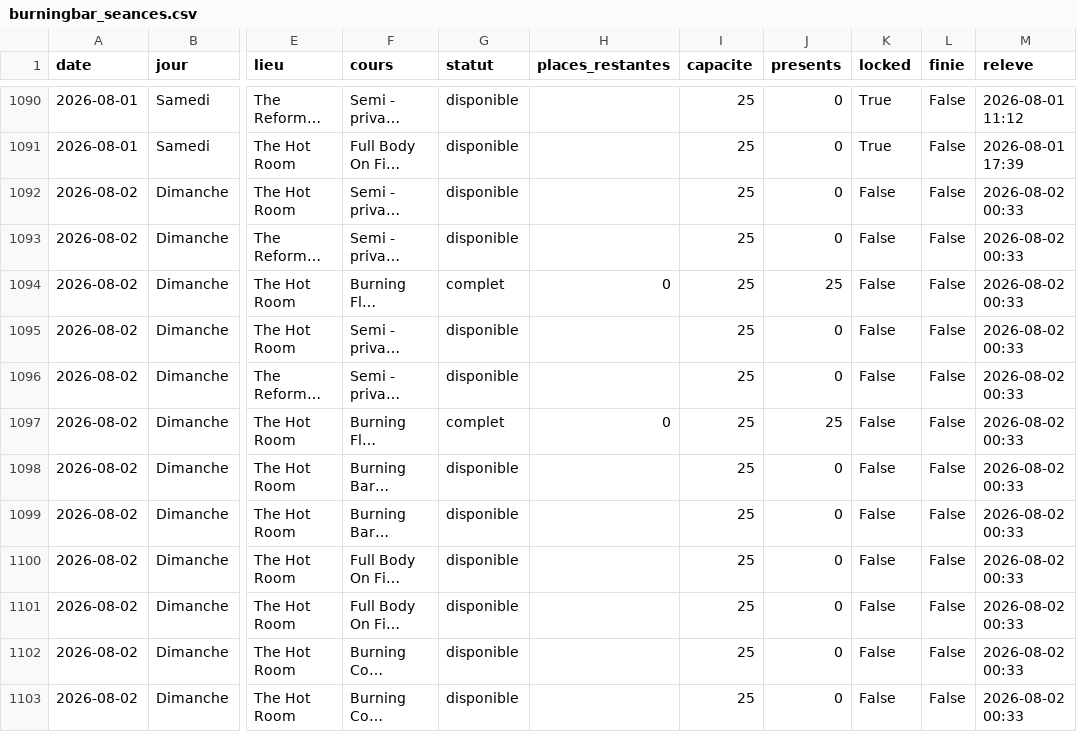
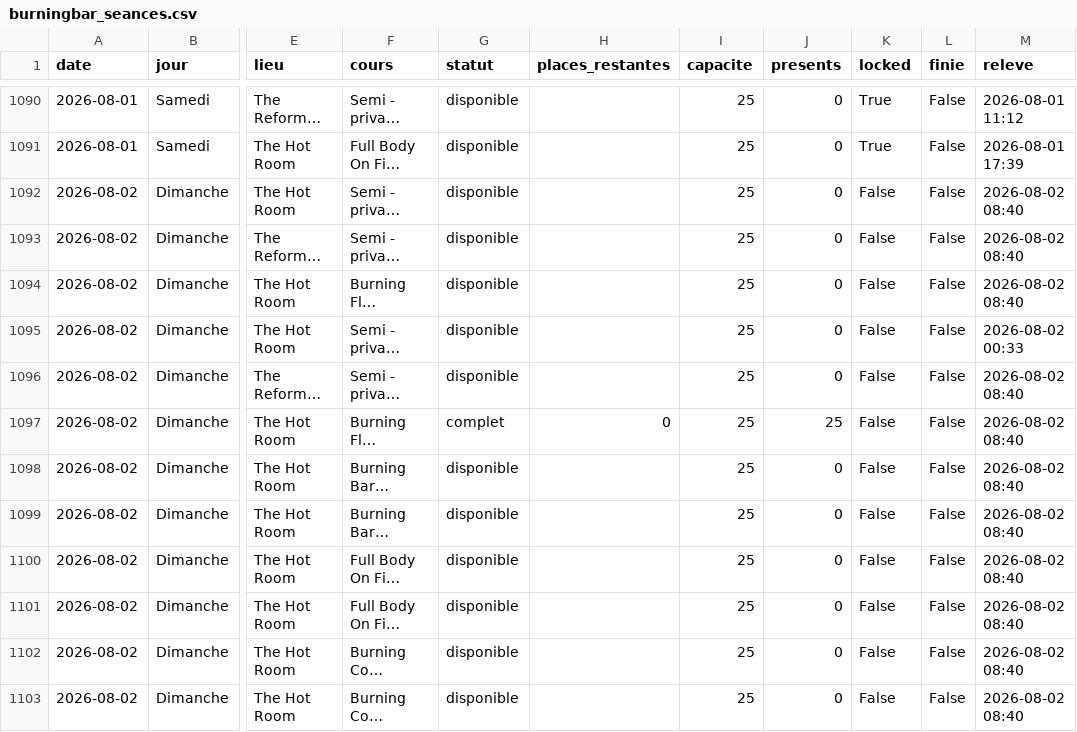
Before and after one commit to sbbb-git/reset, a CSV file: burningbar_seances.csv, drawn as a sheet; only a part is shown, gaps mark what is left out; long unchanged cells end in …; the diff names each change by its address in the sheet, - before the commit and + after, or states it on an @@ line.

```diff
--- a/burningbar_seances.csv
+++ b/burningbar_seances.csv
-M1092:M1094 (releve): 2026-08-02 00:33
+M1092:M1094 (releve): 2026-08-02 08:40
-G1094 (statut): complet
+G1094 (statut): disponible
-H1094 (places_restantes): 0
+H1094 (places_restantes): (empty)
-J1094 (presents): 25
+J1094 (presents): 0
-M1096:M1103 (releve): 2026-08-02 00:33
+M1096:M1103 (releve): 2026-08-02 08:40
```
Also changed, not shown: senseclub_seances.csv, 4 other files.
